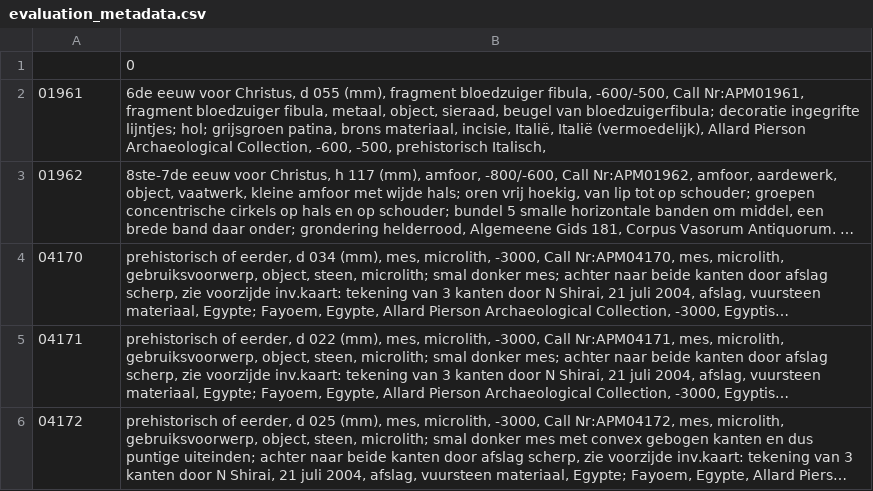
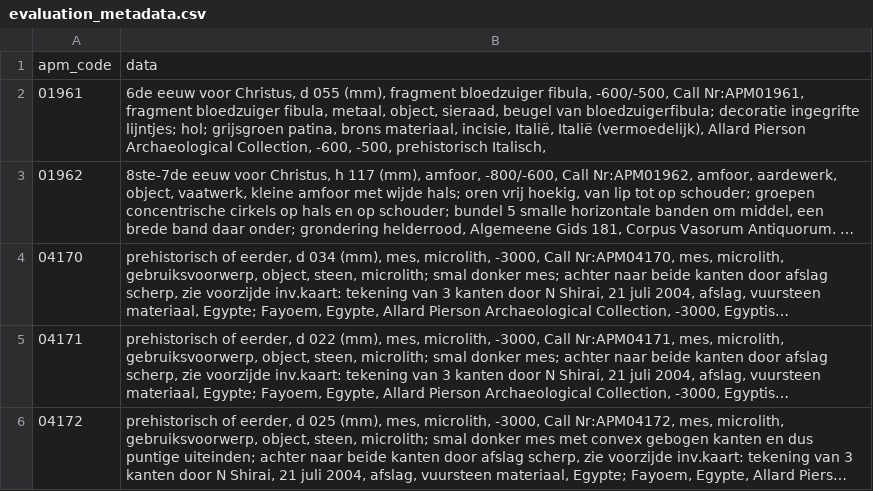
Before and after one commit to dariusbarsony/CUE, a CSV file: code/metadata/evaluation_metadata.csv, drawn as a sheet; only a part is shown; long unchanged cells end in ….

```diff
--- a/code/metadata/evaluation_metadata.csv
+++ b/code/metadata/evaluation_metadata.csv
@@ -1,2 +1,2 @@
-,0
+apm_code,data
 01961,"6de eeuw voor Christus, d 055 (mm), fragment bloedzuiger fibula, -600/-500, Call Nr:APM01961, fragment bloedzuiger fibula, metaal, object, sieraad, beugel van bloedzuigerfibula; decoratie ingegrifte lijntjes; hol; grijsgroen patina, brons materiaal, incisie, Italië, Italië (vermoedelijk), Allard Pierson Archaeological Collection, -600, -500, prehistorisch Italisch, "
```
Also changed, not shown: code/labels/egypt.csv, 18 other files.
